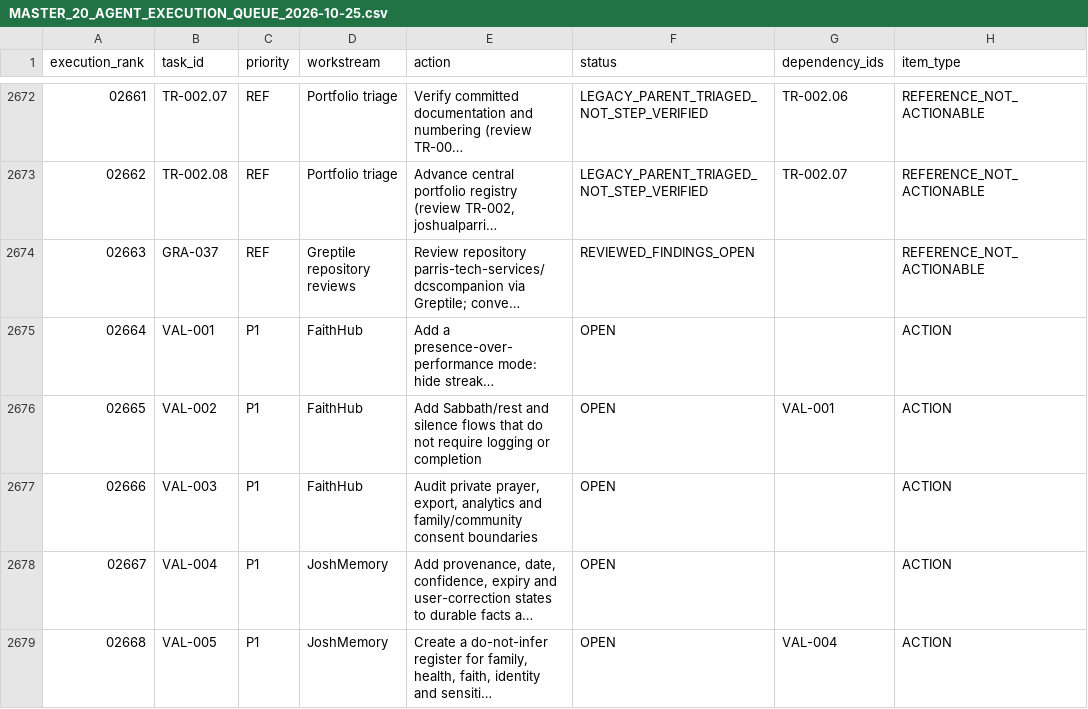
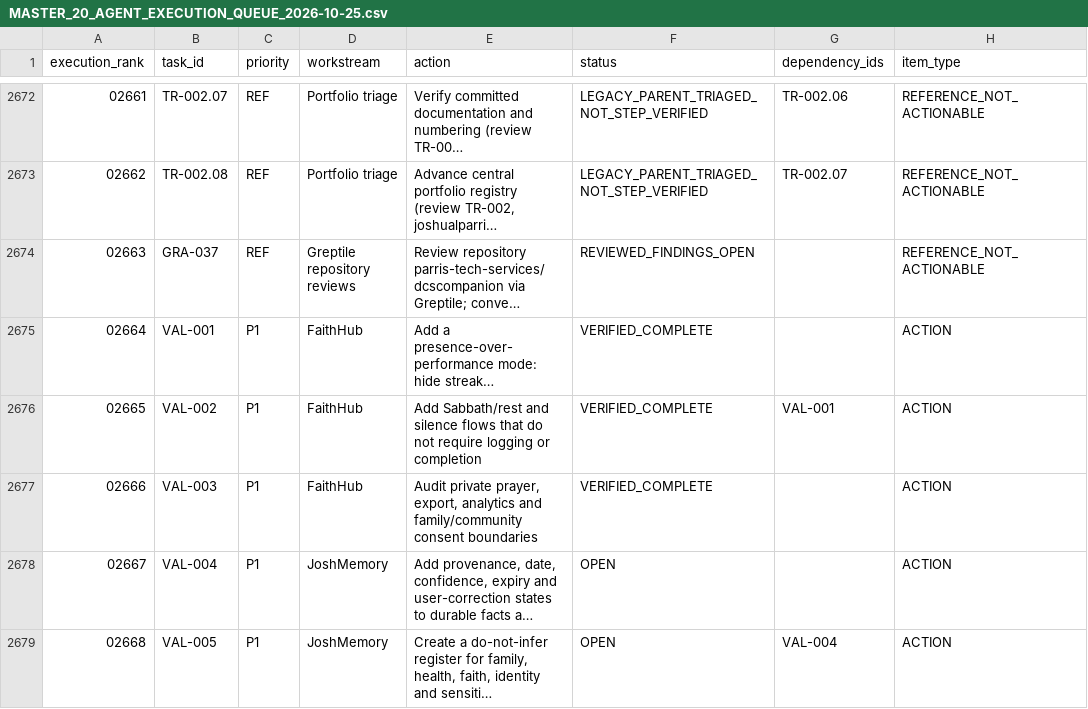
Before and after one commit to joshualparris/JoshMemory, a CSV file: docs/MASTER_20_AGENT_EXECUTION_QUEUE_2026-10-25.csv, drawn as a sheet; only a part is shown, gaps mark what is left out; long unchanged cells end in …; the diff names each change by its address in the sheet, - before the commit and + after, or states it on an @@ line.

Commit message:
docs(values): mark VAL-001..003 verified complete with FaithHub SHA and 3-repo stub archival

```diff
--- a/docs/MASTER_20_AGENT_EXECUTION_QUEUE_2026-10-25.csv
+++ b/docs/MASTER_20_AGENT_EXECUTION_QUEUE_2026-10-25.csv
-F2675:F2677 (status): OPEN
+F2675:F2677 (status): VERIFIED_COMPLETE
```
Also changed, not shown: docs/VALUES_ALIGNMENT_TASKS_2026-11-14.csv, 1 other file.
